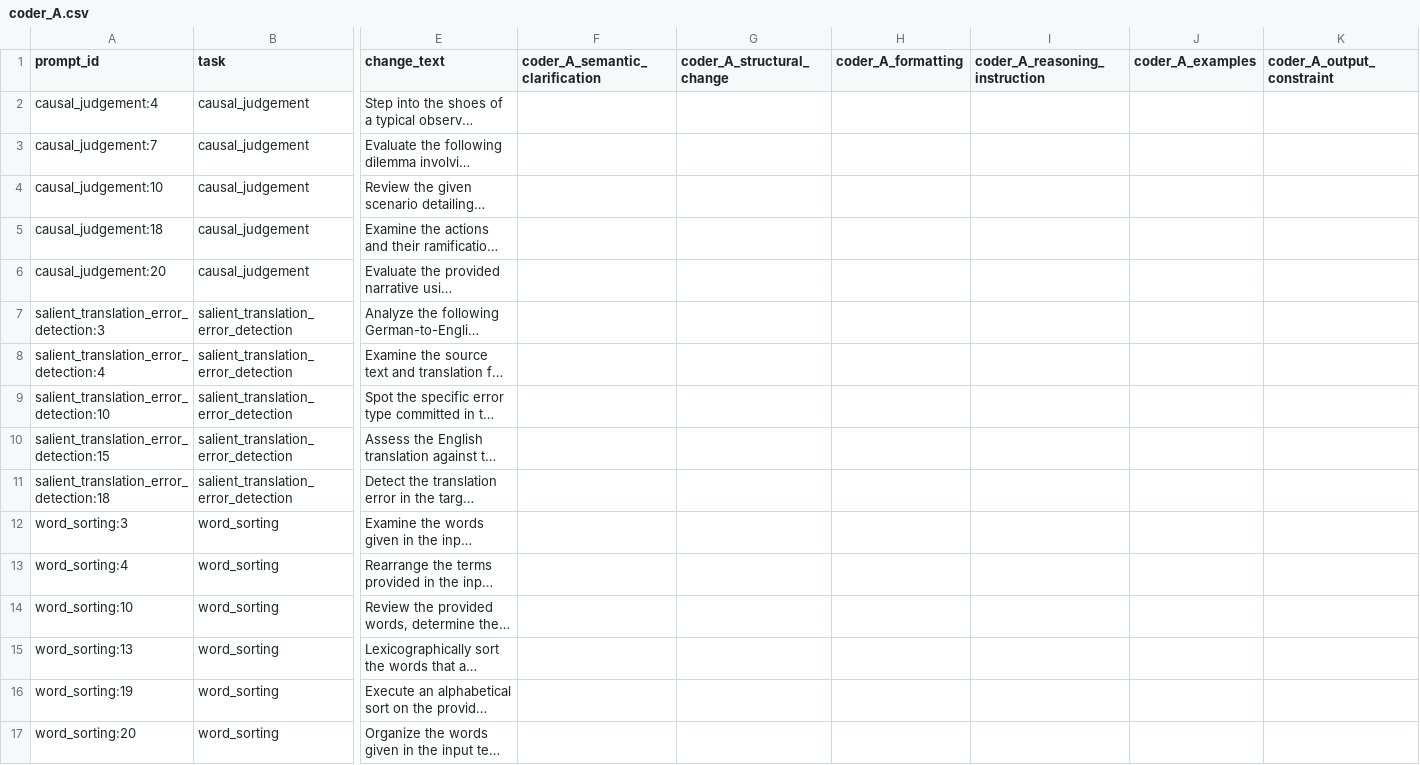
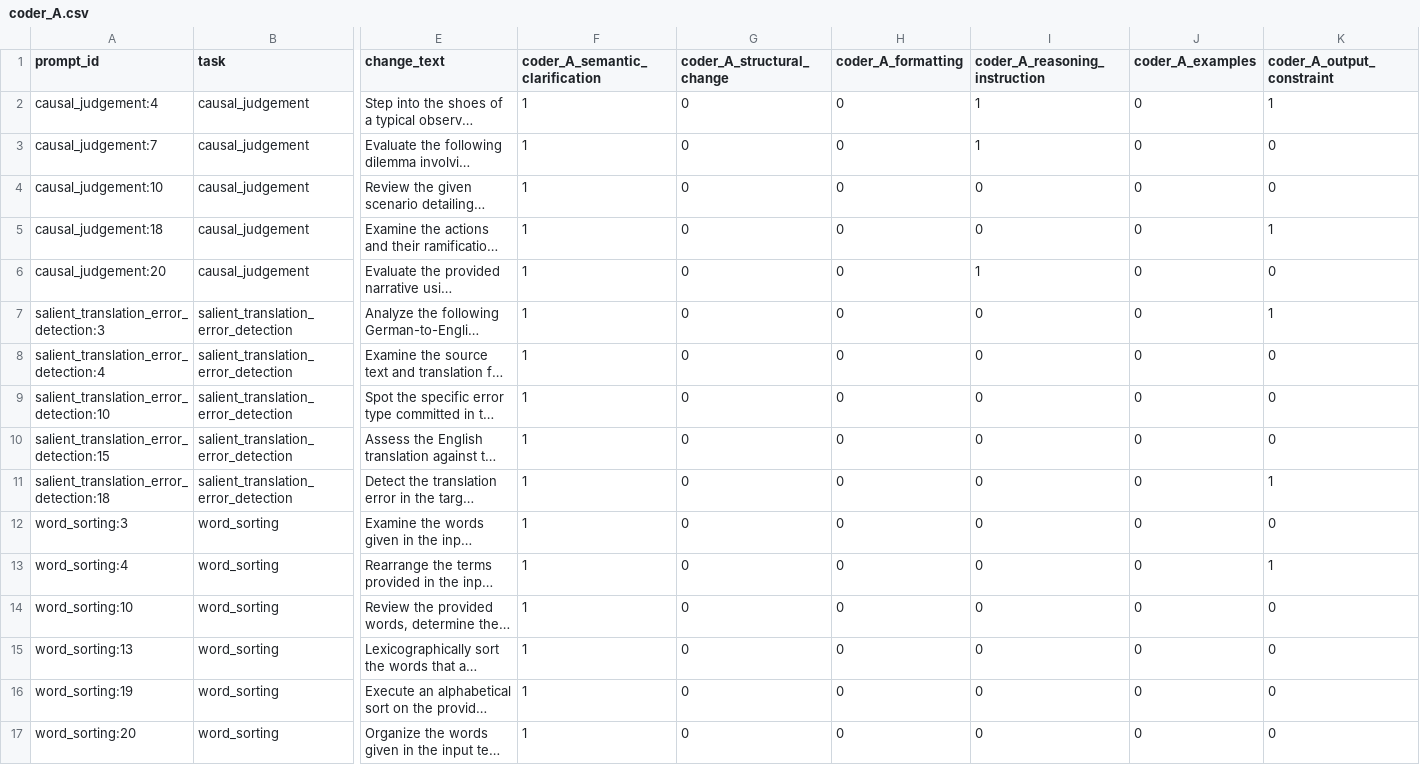
Before and after one commit to yohannab2025S/NomadicPrompts-Pilot-Testing, a CSV file: part4/coding/coder_A.csv, drawn as a sheet; only a part is shown, gaps mark what is left out; long unchanged cells end in …; the diff names each change by its address in the sheet, - before the commit and + after, or states it on an @@ line.

Commit message:
Part part A csv files

```diff
--- a/part4/coding/coder_A.csv
+++ b/part4/coding/coder_A.csv
-F2:F17 (coder_A_semantic_clarification): (empty)
+F2:F17 (coder_A_semantic_clarification): 1
-G2:G17 (coder_A_structural_change): (empty)
+G2:G17 (coder_A_structural_change): 0
-H2:H17 (coder_A_formatting): (empty)
+H2:H17 (coder_A_formatting): 0
-I2:I3 (coder_A_reasoning_instruction): (empty)
+I2:I3 (coder_A_reasoning_instruction): 1
-J2:J17 (coder_A_examples): (empty)
+J2:J17 (coder_A_examples): 0
-K2 (coder_A_output_constraint): (empty)
+K2 (coder_A_output_constraint): 1
-K3:K4 (coder_A_output_constraint): (empty)
+K3:K4 (coder_A_output_constraint): 0
-I4:I5 (coder_A_reasoning_instruction): (empty)
+I4:I5 (coder_A_reasoning_instruction): 0
-K5 (coder_A_output_constraint): (empty)
+K5 (coder_A_output_constraint): 1
-I6 (coder_A_reasoning_instruction): (empty)
+I6 (coder_A_reasoning_instruction): 1
-K6 (coder_A_output_constraint): (empty)
+K6 (coder_A_output_constraint): 0
-I7:I17 (coder_A_reasoning_instruction): (empty)
+I7:I17 (coder_A_reasoning_instruction): 0
-K7 (coder_A_output_constraint): (empty)
+K7 (coder_A_output_constraint): 1
-K8:K10 (coder_A_output_constraint): (empty)
+K8:K10 (coder_A_output_constraint): 0
-K11 (coder_A_output_constraint): (empty)
+K11 (coder_A_output_constraint): 1
-K12 (coder_A_output_constraint): (empty)
+K12 (coder_A_output_constraint): 0
-K13 (coder_A_output_constraint): (empty)
+K13 (coder_A_output_constraint): 1
-K14:K17 (coder_A_output_constraint): (empty)
+K14:K17 (coder_A_output_constraint): 0
```
Also changed, not shown: 3 other files.
